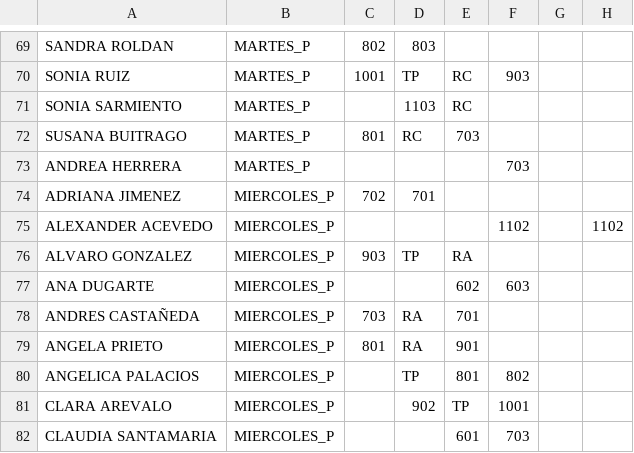
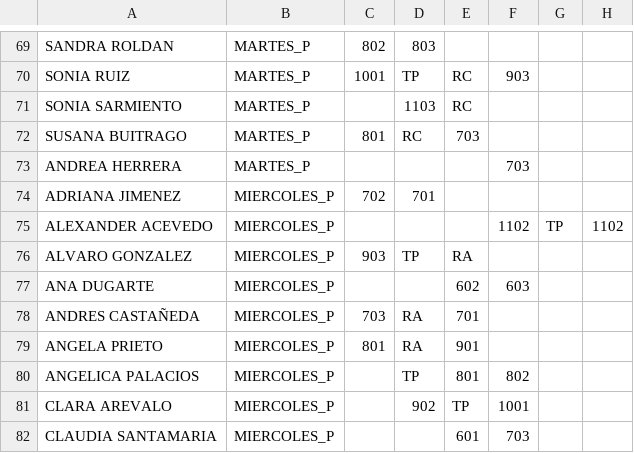
Before and after one commit to alexmagno6m/render, a CSV file: BD_SECUNDARIA_2023_CSV.csv, drawn as a sheet; only a part is shown, gaps mark what is left out.

```diff
--- a/BD_SECUNDARIA_2023_CSV.csv
+++ b/BD_SECUNDARIA_2023_CSV.csv
@@ -74,3 +74,3 @@ ANDREA HERRERA;MARTES_P;;;;703;;
 ADRIANA JIMENEZ;MIERCOLES_P;702;701;;;;
-ALEXANDER ACEVEDO;MIERCOLES_P;;;;1102;;1102
+ALEXANDER ACEVEDO;MIERCOLES_P;;;;1102;TP;1102
 ALVARO GONZALEZ;MIERCOLES_P;903;TP;RA;;;
```
